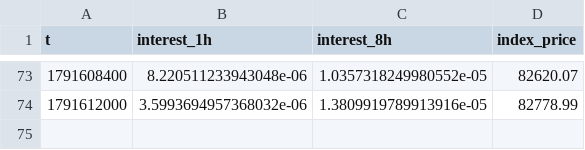
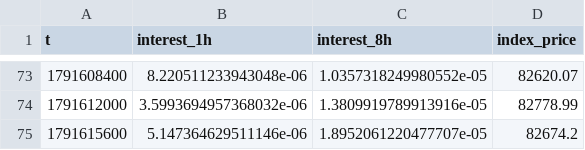
Before and after one commit to richardrank13-spec/atlas-data, a CSV file: data/deribit/btc_funding_1h.csv, drawn as a sheet; only a part is shown, gaps mark what is left out.

Commit message:
data 2026-10-10T07:19Z

```diff
--- a/data/deribit/btc_funding_1h.csv
+++ b/data/deribit/btc_funding_1h.csv
@@ -74 +74,2 @@ t,interest_1h,interest_8h,index_price
 1791612000,3.5993694957368032e-06,1.3809919789913916e-05,82778.99
+1791615600,5.147364629511146e-06,1.8952061220477707e-05,82674.2
```
Also changed, not shown: data/bitstamp/btcusd_1h_2026.csv, data/coinbase/btc-usd_1h_2026.csv, 7 other files.
